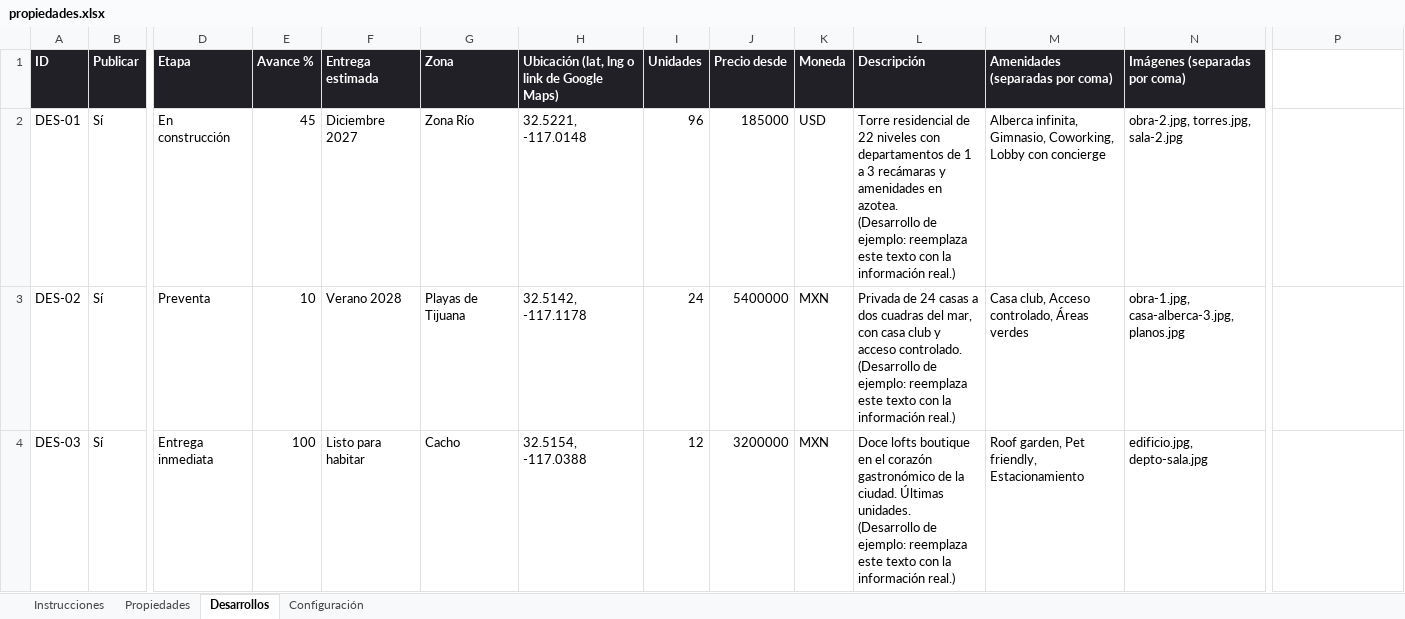
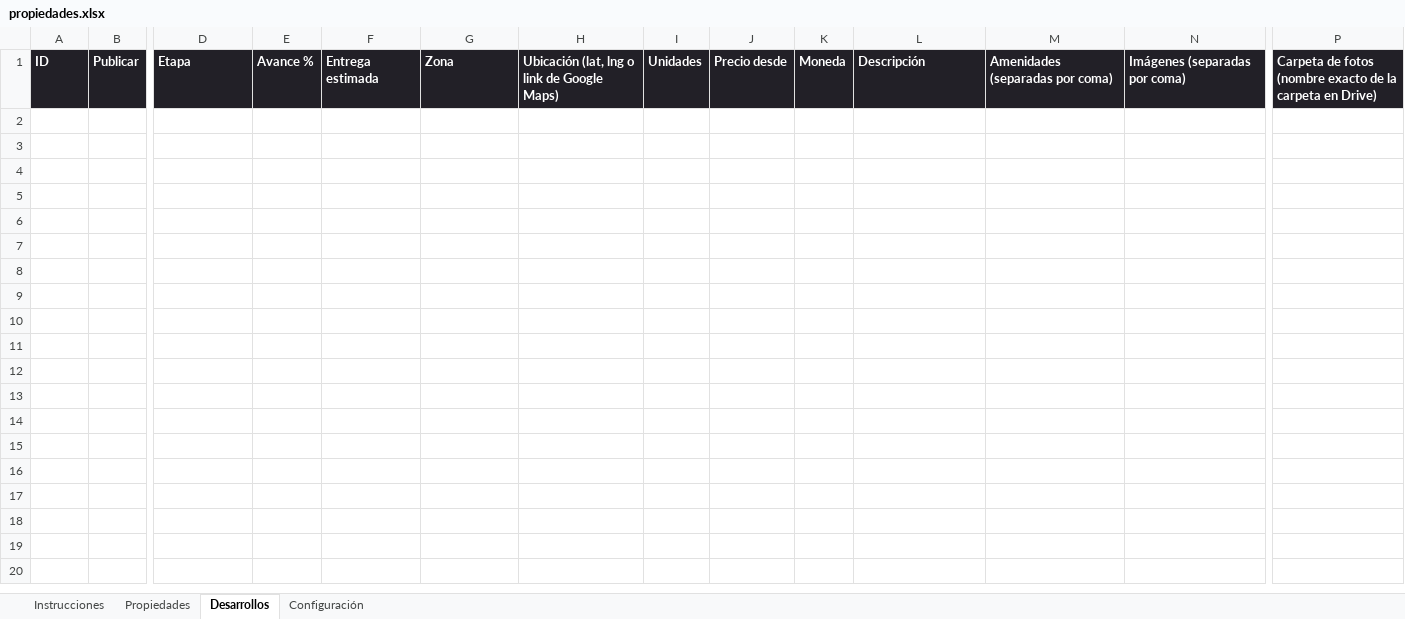
Before and after one commit to alexxorpi/aram-avakian-, an Excel workbook: datos/propiedades.xlsx, sheet Desarrollos, drawn as a sheet; only a part is shown, gaps mark what is left out; values as stored, in another font and other column widths than the file's, no borders; rows hold the shown columns only; ↵ is a line break in a cell; the diff names each change by its address in the sheet, - before the commit and + after, or states it on an @@ line.

```diff
--- a/datos/propiedades.xlsx (sheet Desarrollos)
+++ b/datos/propiedades.xlsx (sheet Desarrollos)
-P1: (empty)
+P1: Carpeta de fotos (nombre exacto de la carpeta en Drive)
-P1 fill: none
+P1 fill: #222027
-row 2: DES-01 | Sí | En construcción | 45 | Diciembre 2027 | Zona Río | 32.5221, -117.0148 | 96 | 185000 | USD | Torre residencial de 22 niveles con departamentos de 1 a 3 recámaras y amenidades en azotea. ↵ (Desarrollo de ejemplo: reemplaza este texto con la información real.) | Alberca infinita, Gimnasio, Coworking, Lobby con concierge | obra-2.jpg, torres.jpg, sala-2.jpg
-row 3: DES-02 | Sí | Preventa | 10 | Verano 2028 | Playas de Tijuana | 32.5142, -117.1178 | 24 | 5400000 | MXN | Privada de 24 casas a dos cuadras del mar, con casa club y acceso controlado. ↵ (Desarrollo de ejemplo: reemplaza este texto con la información real.) | Casa club, Acceso controlado, Áreas verdes | obra-1.jpg, casa-alberca-3.jpg, planos.jpg
-row 4: DES-03 | Sí | Entrega inmediata | 100 | Listo para habitar | Cacho | 32.5154, -117.0388 | 12 | 3200000 | MXN | Doce lofts boutique en el corazón gastronómico de la ciudad. Últimas unidades. ↵ (Desarrollo de ejemplo: reemplaza este texto con la información real.) | Roof garden, Pet friendly, Estacionamiento | edificio.jpg, depto-sala.jpg
```
Also changed, not shown: sheet Propiedades, sheet Instrucciones, 19 other files.
